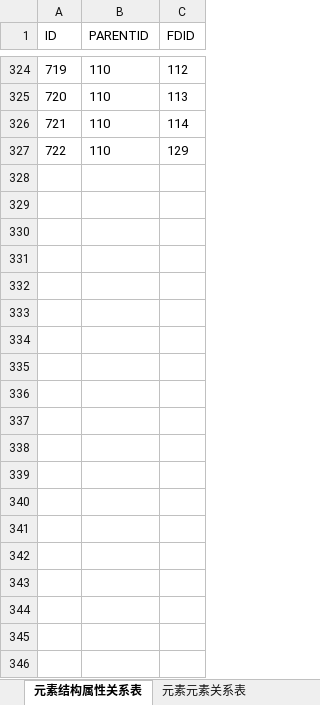
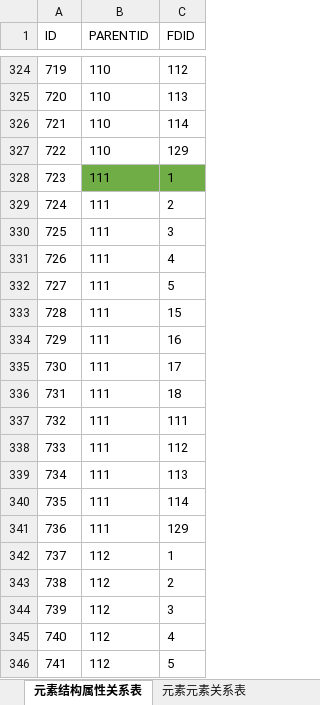
Before and after one commit to dbcdcw/home, an Excel workbook: Layout模型基础定义数据.xlsx, sheet 元素结构属性关系表, drawn as a sheet; only a part is shown, gaps mark what is left out; values as stored, in another font and other column widths than the file's, no borders; the diff covers the shown part only; the diff names each change by its address in the sheet, - before the commit and + after, or states it on an @@ line.

```diff
--- a/Layout模型基础定义数据.xlsx (sheet 元素结构属性关系表)
+++ b/Layout模型基础定义数据.xlsx (sheet 元素结构属性关系表)
+row 328: 723 | 111 | 1
+row 329: 724 | 111 | 2
+row 330: 725 | 111 | 3
+row 331: 726 | 111 | 4
+row 332: 727 | 111 | 5
+row 333: 728 | 111 | 15
+row 334: 729 | 111 | 16
+row 335: 730 | 111 | 17
+row 336: 731 | 111 | 18
+row 337: 732 | 111 | 111
+row 338: 733 | 111 | 112
+row 339: 734 | 111 | 113
+row 340: 735 | 111 | 114
+row 341: 736 | 111 | 129
+row 342: 737 | 112 | 1
+row 343: 738 | 112 | 2
+row 344: 739 | 112 | 3
+row 345: 740 | 112 | 4
+row 346: 741 | 112 | 5
```
Also changed, not shown: 54 added rows elsewhere in this sheet, sheet 数据字典值表数据, sheet 元素结构定义基础数据, sheet 元素结构属性定义基础数据, 1 other file.
